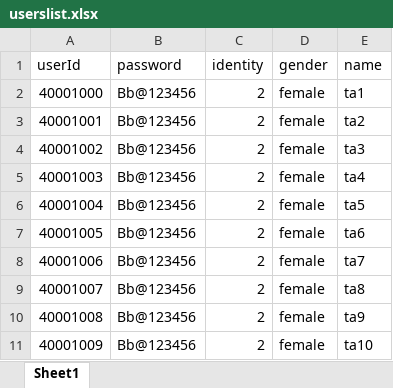
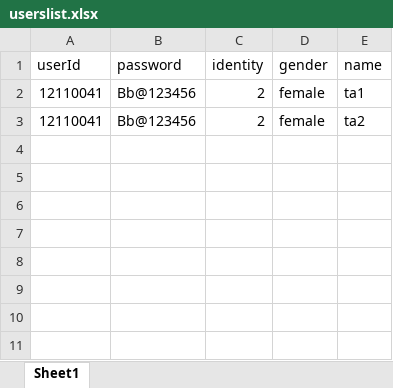
Before and after one commit to WhatWEat/CS309-OOAD, an Excel workbook: testFile/userslist.xlsx, sheet Sheet1, drawn as a sheet; values as stored, in another font and other column widths than the file's, no borders; the diff names each change by its address in the sheet, - before the commit and + after, or states it on an @@ line.

```diff
--- a/testFile/userslist.xlsx (sheet Sheet1)
+++ b/testFile/userslist.xlsx (sheet Sheet1)
-A2 (userId): 40001000
+A2 (userId): 12110041
-A3 (userId): 40001001
+A3 (userId): 12110041
-row 4: 40001002 | Bb@123456 | 2 | female | ta3
-row 5: 40001003 | Bb@123456 | 2 | female | ta4
-row 6: 40001004 | Bb@123456 | 2 | female | ta5
-row 7: 40001005 | Bb@123456 | 2 | female | ta6
-row 8: 40001006 | Bb@123456 | 2 | female | ta7
-row 9: 40001007 | Bb@123456 | 2 | female | ta8
-row 10: 40001008 | Bb@123456 | 2 | female | ta9
-row 11: 40001009 | Bb@123456 | 2 | female | ta10
```
Also changed, not shown: testFile/freeze-unfreeze-reset_pass.xlsx, testFile/stu-list.xlsx, 6 other files.
